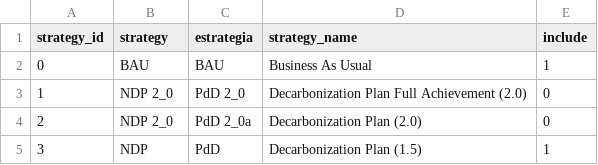
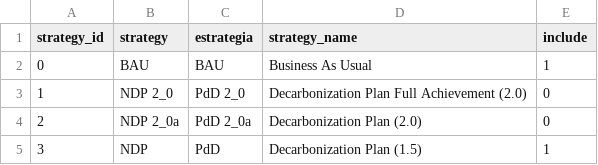
Before and after one commit to emolinaperez/MultiSector_LTS_Chile, a CSV file: ref/attribute_strategy.csv, drawn as a sheet.

```diff
--- a/ref/attribute_strategy.csv
+++ b/ref/attribute_strategy.csv
@@ -3,3 +3,3 @@ strategy_id,strategy,estrategia,strategy_name,include
 1,NDP 2_0,PdD 2_0,Decarbonization Plan Full Achievement (2.0),0
-2,NDP 2_0,PdD 2_0a,Decarbonization Plan (2.0),0
+2,NDP 2_0a,PdD 2_0a,Decarbonization Plan (2.0),0
 3,NDP,PdD,Decarbonization Plan (1.5),1
```
Also changed, not shown: ref/attribute_msec_fields.csv, ref/parameter_ranges.csv, 7 other files.
